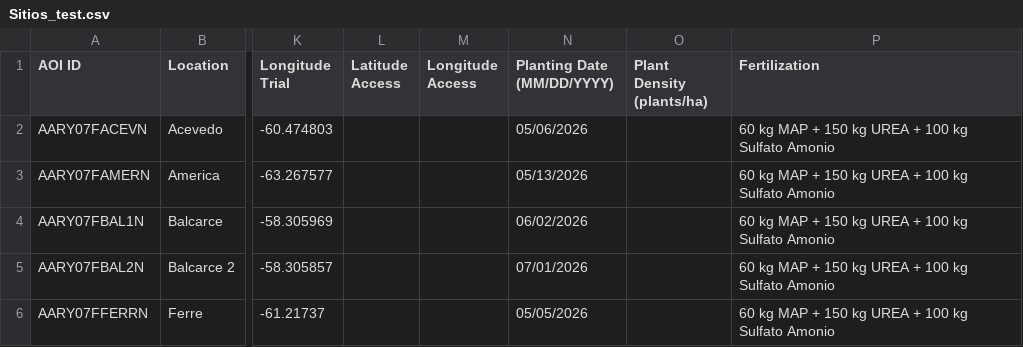
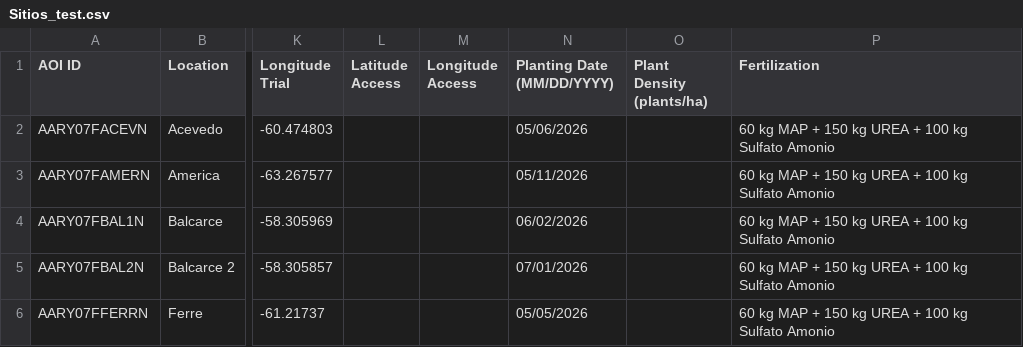
Before and after one commit to LAAR-TESTING-AR/field-trial-master-platform, a CSV file: Sitios_test.csv, drawn as a sheet; only a part is shown, gaps mark what is left out; the diff names each change by its address in the sheet, - before the commit and + after, or states it on an @@ line.

Commit message:
Actualizacion automatica de Sitios.csv desde SharePoint

```diff
--- a/Sitios_test.csv
+++ b/Sitios_test.csv
-N3 (Planting Date (MM/DD/YYYY)): 05/13/2026
+N3 (Planting Date (MM/DD/YYYY)): 05/11/2026
```
